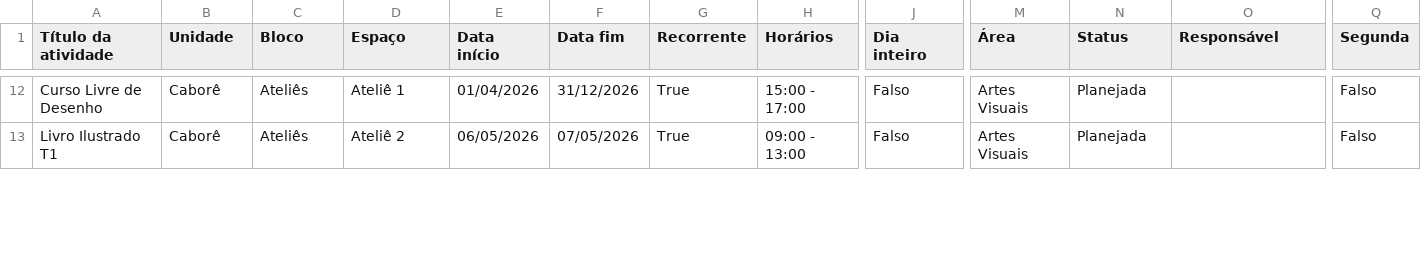
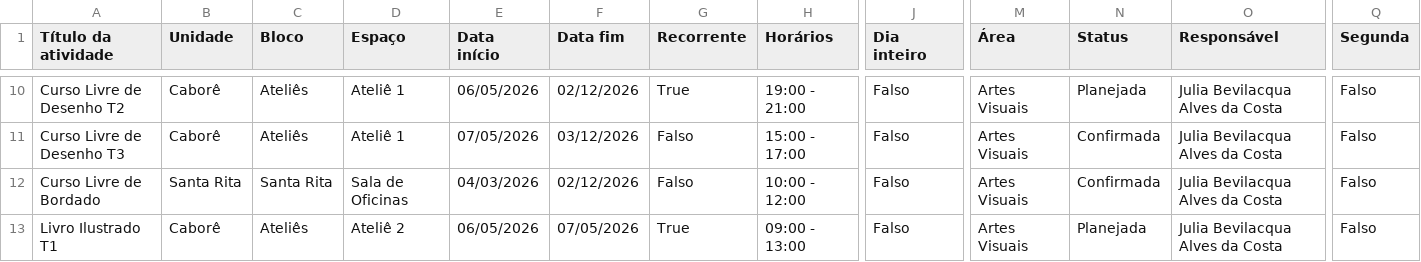
Before and after one commit to antoniogarciacouto/agendaPSC, a CSV file: PSC_Agenda2026.csv, drawn as a sheet; only a part is shown, gaps mark what is left out; addresses are those after the commit; rows hold the shown columns only; the diff covers the shown part only; the diff names each change by its address in the sheet, - before the commit and + after, or states it on an @@ line.

```diff
--- a/PSC_Agenda2026.csv
+++ b/PSC_Agenda2026.csv
-A10 (Título da atividade): Curso Livre de Desenho
+A10 (Título da atividade): Curso Livre de Desenho T2
-E10 (Data início): 01/04/2026
+E10 (Data início): 06/05/2026
-F10 (Data fim): 31/12/2026
+F10 (Data fim): 02/12/2026
-H10 (Horários): 15:00 - 17:00
+H10 (Horários): 19:00 - 21:00
-O10 (Responsável): (empty)
+O10 (Responsável): Julia Bevilacqua Alves da Costa
+row 11: Curso Livre de Desenho T3 | Caborê | Ateliês | Ateliê 1 | 07/05/2026 | 03/12/2026 | Falso | 15:00 - 17:00 | Falso | Artes Visuais | Confirmada | Julia Bevilacqua Alves da Costa | Falso
+row 12: Curso Livre de Bordado | Santa Rita | Santa Rita | Sala de Oficinas | 04/03/2026 | 02/12/2026 | Falso | 10:00 - 12:00 | Falso | Artes Visuais | Confirmada | Julia Bevilacqua Alves da Costa | Falso
-O13 (Responsável): (empty)
+O13 (Responsável): Julia Bevilacqua Alves da Costa
```
Also changed, not shown: 6 added rows, 2 removed rows and 36 edited cells elsewhere in this file.
